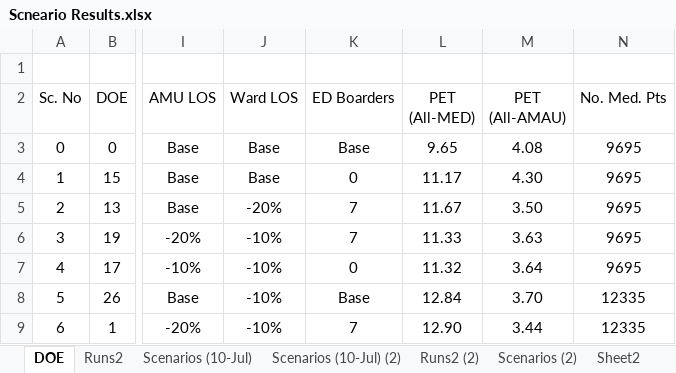
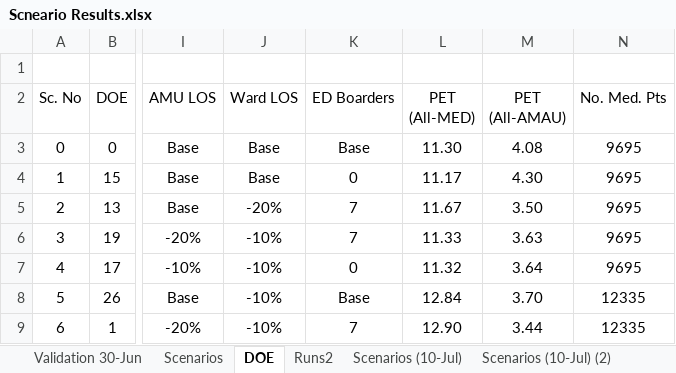
Before and after one commit to hebahabib/Tallaght-Project, an Excel workbook: Tallaght Tallght Model_Original/Scneario Results.xlsx, sheet DOE, drawn as a sheet; only a part is shown, gaps mark what is left out; values as stored, in another font and other column widths than the file's, no borders; the diff names each change by its address in the sheet, - before the commit and + after, or states it on an @@ line.

```diff
--- a/Tallaght Tallght Model_Original/Scneario Results.xlsx (sheet DOE)
+++ b/Tallaght Tallght Model_Original/Scneario Results.xlsx (sheet DOE)
@@ sheet tab unhidden: Validation 30-Jun @@
@@ sheet tab unhidden: Scenarios @@
-L3 (PET (All-MED)): 9.65
+L3 (PET (All-MED)): 11.30
```
Also changed, not shown: sheet Scenarios (2), sheet Runs2, hidden cells, Tallaght Tallght Model_Original/Scneario Results(10-Jul).xlsx, 11 other files.
